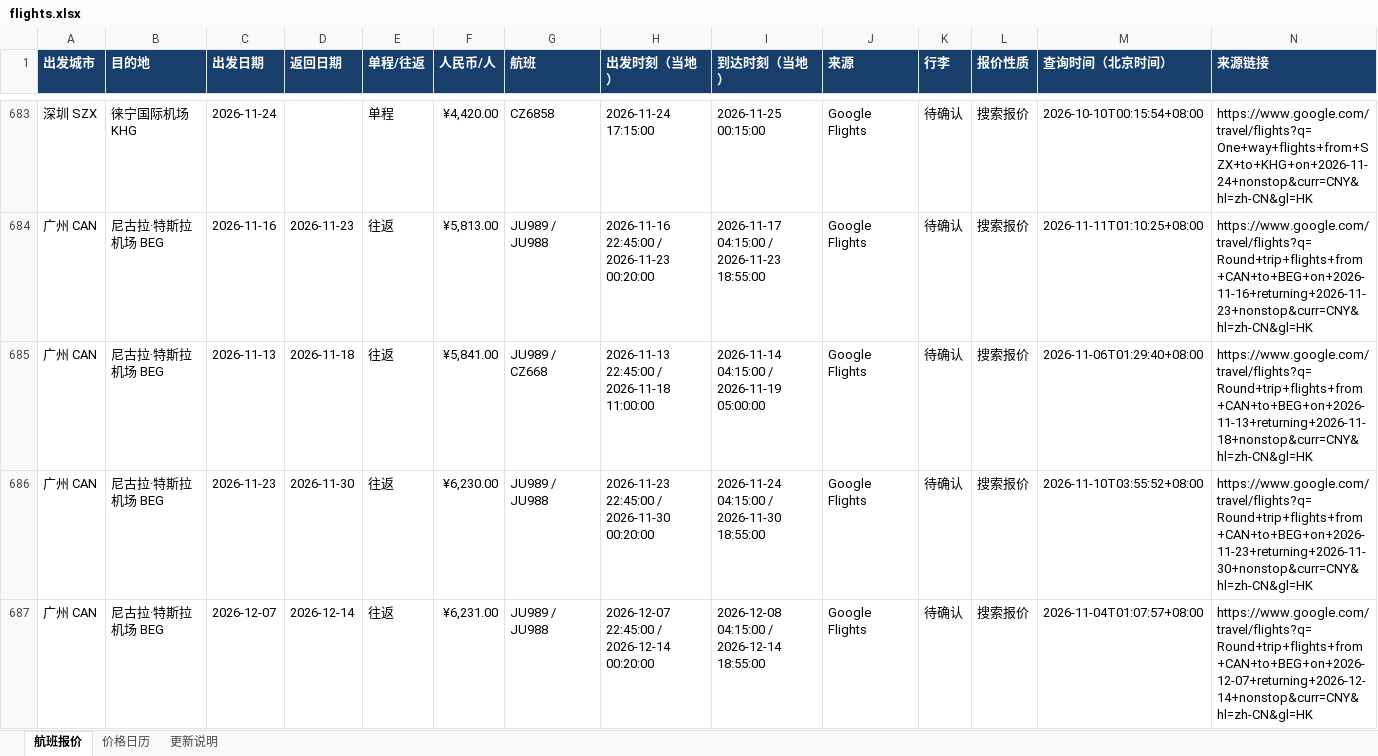
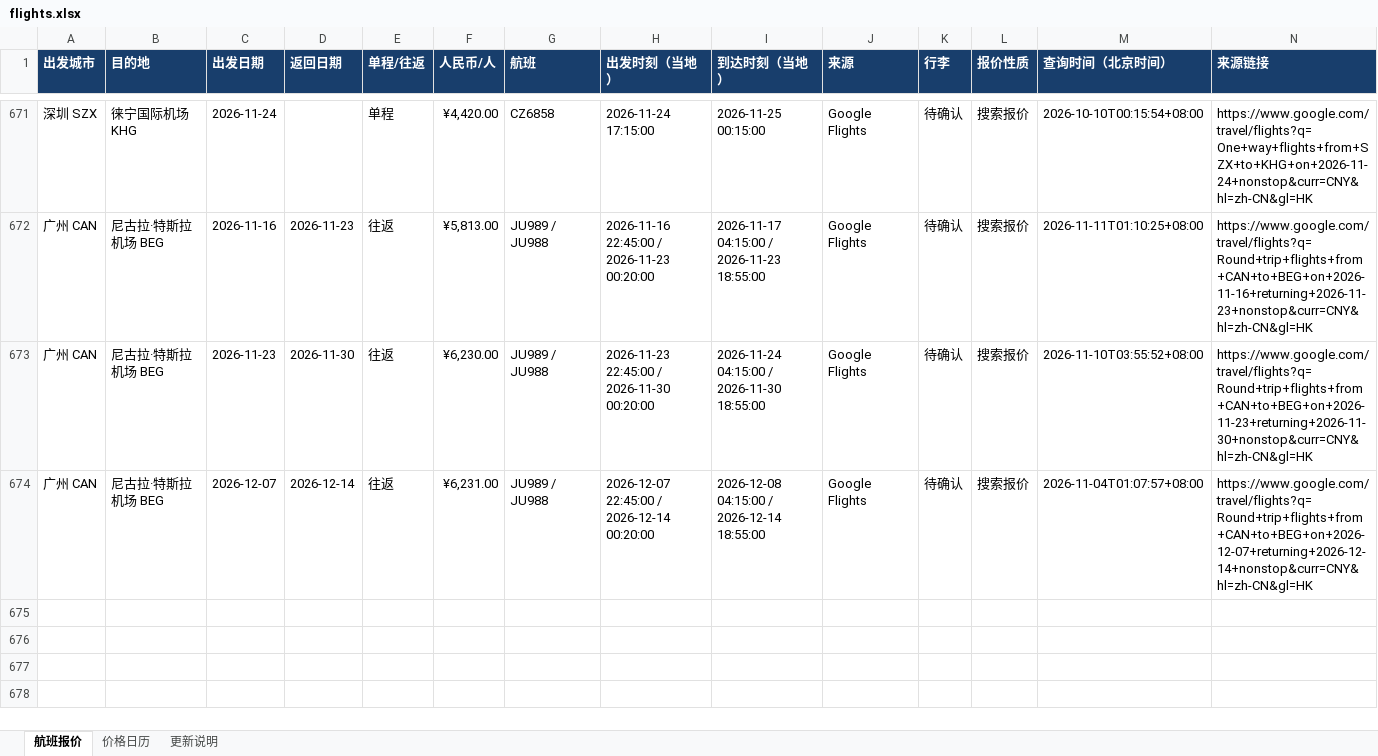
Before and after one commit to alfredzhenyu/flight-fares, an Excel workbook: flights.xlsx, sheet 航班报价, drawn as a sheet; only a part is shown, gaps mark what is left out; values as stored, in another font and other column widths than the file's, no borders; table styles not drawn; rows hold the shown columns only; the diff covers the shown part only; the diff names each change by its address in the sheet, - before the commit and + after, or states it on an @@ line.

```diff
--- a/flights.xlsx (sheet 航班报价)
+++ b/flights.xlsx (sheet 航班报价)
-row 685: 广州 CAN | 尼古拉·特斯拉机场 BEG | 2026-11-13 | 2026-11-18 | 往返 | ¥5,841.00 | JU989 / CZ668 | 2026-11-13 22:45:00 / 2026-11-18 11:00:00 | 2026-11-14 04:15:00 / 2026-11-19 05:00:00 | Google Flights | 待确认 | 搜索报价 | 2026-11-06T01:29:40+08:00 | https://www.google.com/travel/flights?q=Round+trip+flights+from+CAN+to+BEG+on+2026-11-13+returning+2026-11-18+nonstop&curr=CNY&hl=zh-CN&gl=HK
```
Also changed, not shown: 14 removed rows elsewhere in this sheet, sheet 价格日历, sheet 更新说明, 1 other file.
